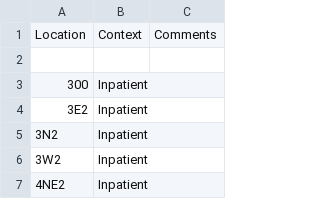
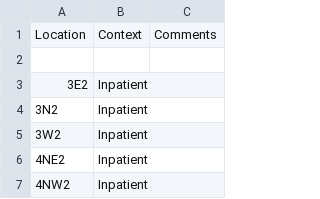
Before and after one commit to overtone1000/Rotation_Tool, a CSV file: categories/Categories_Location.csv, drawn as a sheet; only a part is shown; the shorter side is filled out with more unchanged rows.

```diff
--- a/categories/Categories_Location.csv
+++ b/categories/Categories_Location.csv
@@ -2,3 +2,2 @@ Location,Context,Comments
 ,,
-300,Inpatient,
 3E2,Inpatient,
```
Also changed, not shown: categories/Categories_Exam.csv, 5 other files.
